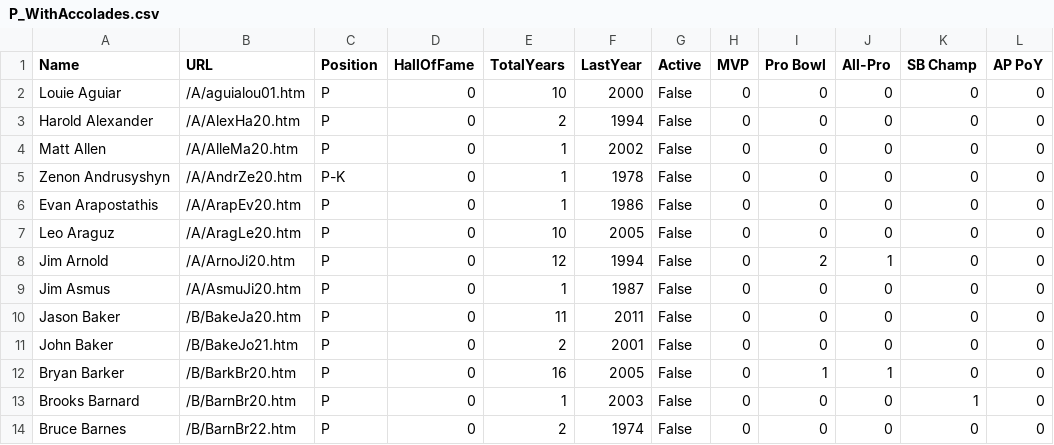
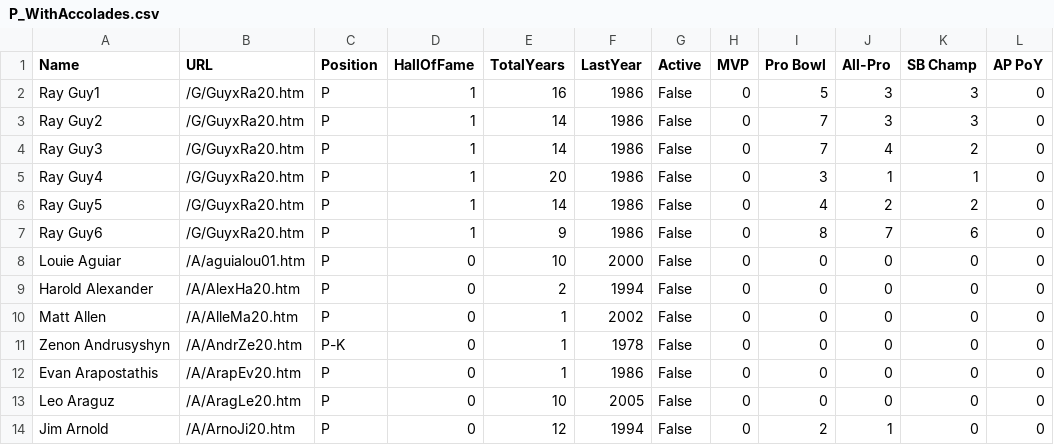
Before and after one commit to darcese/NFL_HALL_OF_FAME_PREDICTOR, a CSV file: DataModeling/positionCSVsWithAccolades/P_WithAccolades.csv, drawn as a sheet; only a part is shown; the shorter side is filled out with more unchanged rows; the diff names each change by its address in the sheet, - before the commit and + after, or states it on an @@ line.

```diff
--- a/DataModeling/positionCSVsWithAccolades/P_WithAccolades.csv
+++ b/DataModeling/positionCSVsWithAccolades/P_WithAccolades.csv
+row 2: Ray Guy1 | /G/GuyxRa20.htm | P | 1 | 16 | 1986 | False | 0 | 5 | 3 | 3 | 0
+row 3: Ray Guy2 | /G/GuyxRa20.htm | P | 1 | 14 | 1986 | False | 0 | 7 | 3 | 3 | 0
+row 4: Ray Guy3 | /G/GuyxRa20.htm | P | 1 | 14 | 1986 | False | 0 | 7 | 4 | 2 | 0
+row 5: Ray Guy4 | /G/GuyxRa20.htm | P | 1 | 20 | 1986 | False | 0 | 3 | 1 | 1 | 0
+row 6: Ray Guy5 | /G/GuyxRa20.htm | P | 1 | 14 | 1986 | False | 0 | 4 | 2 | 2 | 0
+row 7: Ray Guy6 | /G/GuyxRa20.htm | P | 1 | 9 | 1986 | False | 0 | 8 | 7 | 6 | 0
```
Also changed, not shown: 7 other files.
